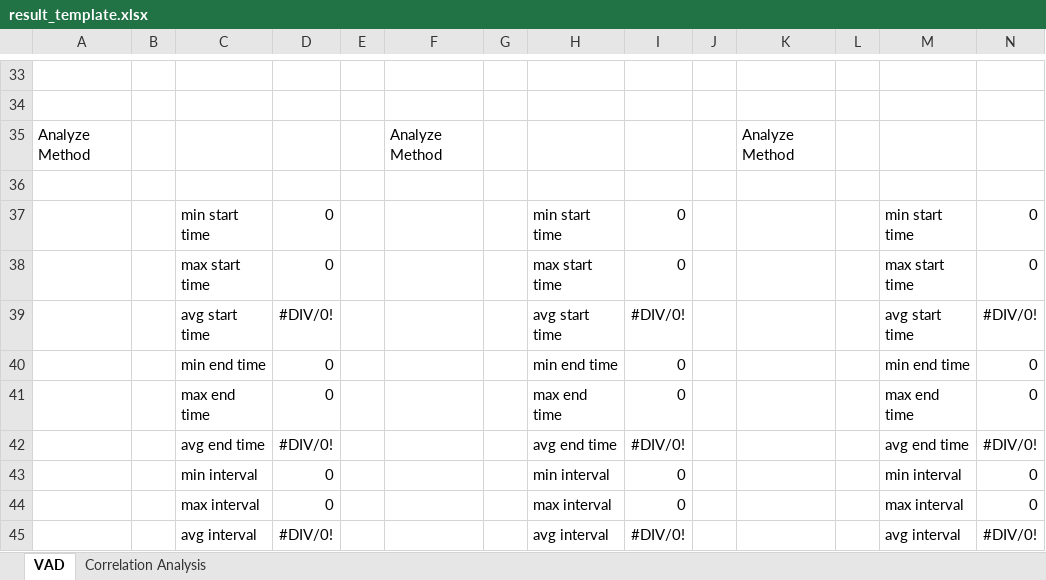
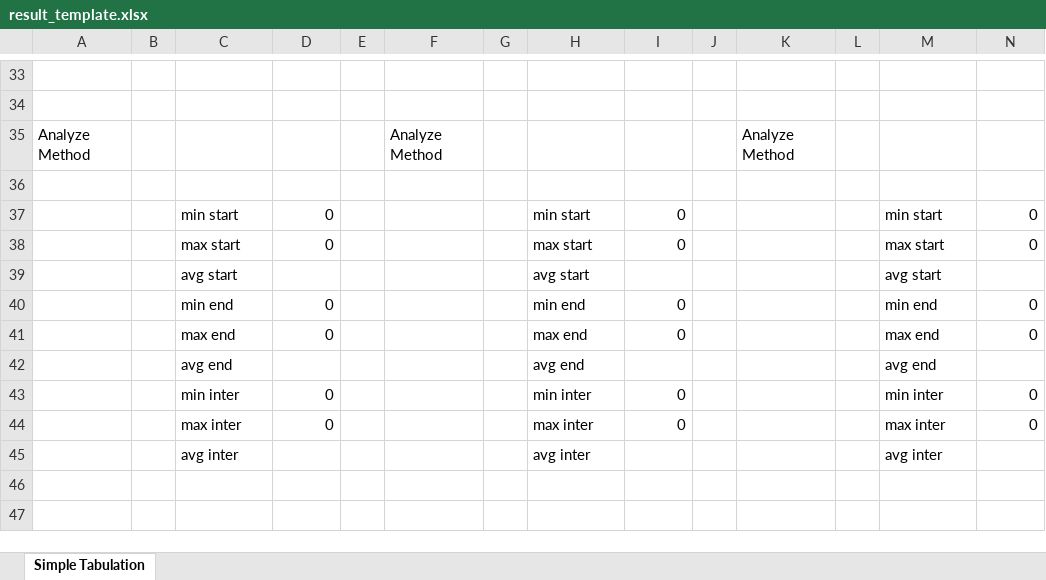
Before and after one commit to syungsan/PyBAT, an Excel workbook: data/result_template.xlsx, sheet Simple Tabulation, drawn as a sheet; only a part is shown, gaps mark what is left out; values as stored, in another font and other column widths than the file's, no borders; charts and pictures not drawn; removed rows and columns are numbered as before the commit, all else as after; the diff names each change by its address in the sheet, - before the commit and + after, or states it on an @@ line.

```diff
--- a/data/result_template.xlsx (sheet Simple Tabulation)
+++ b/data/result_template.xlsx (sheet Simple Tabulation)
-sheet tab: VAD
+sheet tab: Simple Tabulation
-sheet tab: Correlation Analysis
-C37: min start time
+C37: min start
-H37: min start time
+H37: min start
-M37: min start time
+M37: min start
-C38: max start time
+C38: max start
-H38: max start time
+H38: max start
-M38: max start time
+M38: max start
-row 39:  |  | avg start time | #DIV/0! |  |  |  | avg start time | #DIV/0! |  |  |  | avg start time | #DIV/0!
+row 39:  |  | avg start |  |  |  |  | avg start |  |  |  |  | avg start
-C40: min end time
+C40: min end
-H40: min end time
+H40: min end
-M40: min end time
+M40: min end
-C41: max end time
+C41: max end
-H41: max end time
+H41: max end
-M41: max end time
+M41: max end
-row 42:  |  | avg end time | #DIV/0! |  |  |  | avg end time | #DIV/0! |  |  |  | avg end time | #DIV/0!
+row 42:  |  | avg end |  |  |  |  | avg end |  |  |  |  | avg end
-C43: min interval
+C43: min inter
-H43: min interval
+H43: min inter
-M43: min interval
+M43: min inter
-C44: max interval
+C44: max inter
-H44: max interval
+H44: max inter
-M44: max interval
+M44: max inter
-row 45:  |  | avg interval | #DIV/0! |  |  |  | avg interval | #DIV/0! |  |  |  | avg interval | #DIV/0!
+row 45:  |  | avg inter |  |  |  |  | avg inter |  |  |  |  | avg inter
```
Also changed, not shown: charts or pictures, 8 other files.
